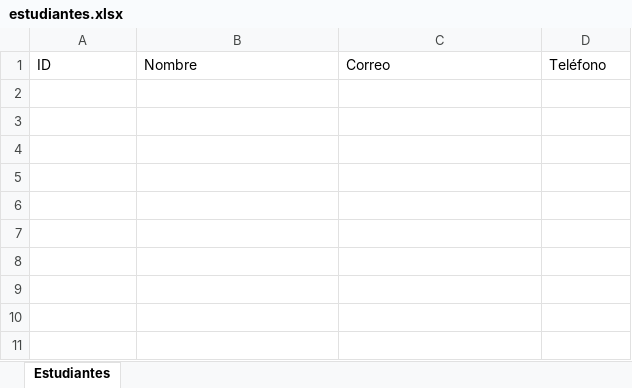
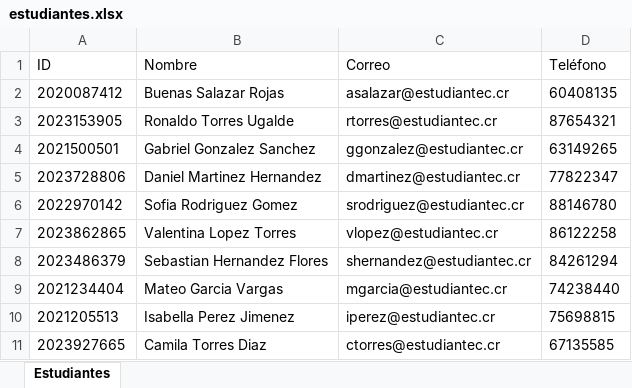
Before and after one commit to Tavo0905/Proyecto1-Diseno, an Excel workbook: estudiantes.xlsx, sheet Estudiantes, drawn as a sheet; values as stored, in another font and other column widths than the file's, no borders; the diff names each change by its address in the sheet, - before the commit and + after, or states it on an @@ line.

Commit message:
Cambios cargar excel

```diff
--- a/estudiantes.xlsx (sheet Estudiantes)
+++ b/estudiantes.xlsx (sheet Estudiantes)
+row 2: 2020087412 | Buenas Salazar Rojas | asalazar@estudiantec.cr | 60408135
+row 3: 2023153905 | Ronaldo Torres Ugalde | rtorres@estudiantec.cr | 87654321
+row 4: 2021500501 | Gabriel Gonzalez Sanchez | ggonzalez@estudiantec.cr | 63149265
+row 5: 2023728806 | Daniel Martinez Hernandez | dmartinez@estudiantec.cr | 77822347
+row 6: 2022970142 | Sofia Rodriguez Gomez | srodriguez@estudiantec.cr | 88146780
+row 7: 2023862865 | Valentina Lopez Torres | vlopez@estudiantec.cr | 86122258
+row 8: 2023486379 | Sebastian Hernandez Flores | shernandez@estudiantec.cr | 84261294
+row 9: 2021234404 | Mateo Garcia Vargas | mgarcia@estudiantec.cr | 74238440
+row 10: 2021205513 | Isabella Perez Jimenez | iperez@estudiantec.cr | 75698815
+row 11: 2023927665 | Camila Torres Diaz | ctorres@estudiantec.cr | 67135585
```
Also changed, not shown: 6 other files.
